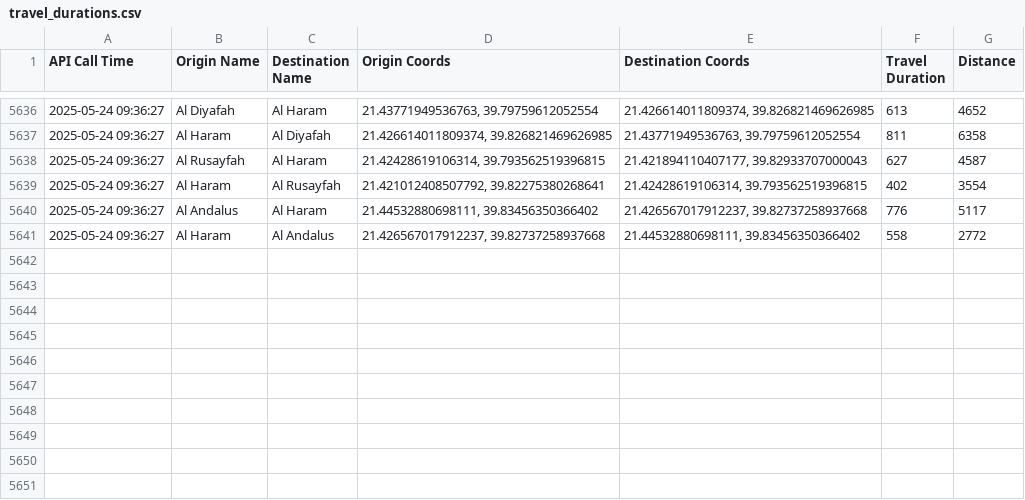
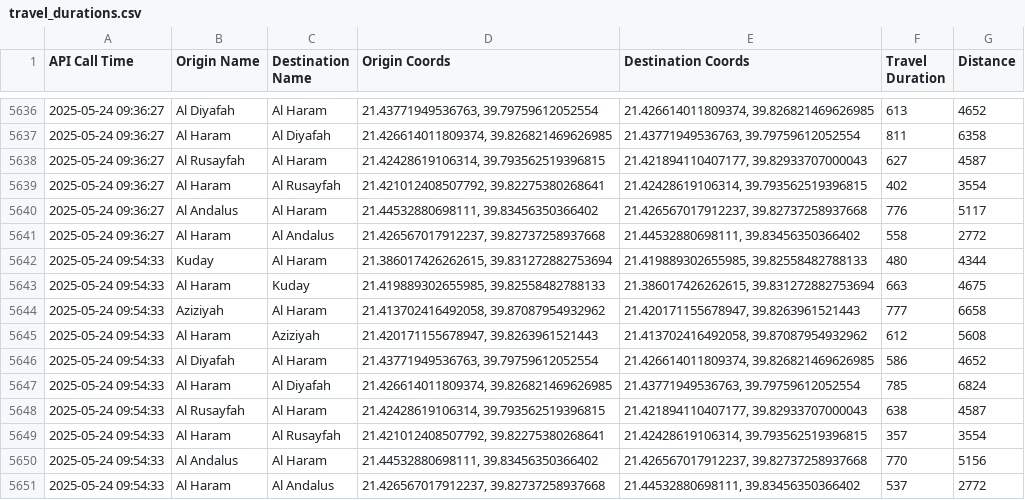
Before and after one commit to bsezen82/googlemapsduration, a CSV file: travel_durations.csv, drawn as a sheet; only a part is shown, gaps mark what is left out.

```diff
--- a/travel_durations.csv
+++ b/travel_durations.csv
@@ -5641 +5641,11 @@ API Call Time,Origin Name,Destination Name,Origin Coords,Destination Coords,Trav
 2025-05-24 09:36:27,Al Haram,Al Andalus,"21.426567017912237, 39.82737258937668","21.44532880698111, 39.83456350366402",558,2772
+2025-05-24 09:54:33,Kuday,Al Haram,"21.386017426262615, 39.831272882753694","21.419889302655985, 39.82558482788133",480,4344
+2025-05-24 09:54:33,Al Haram,Kuday,"21.419889302655985, 39.82558482788133","21.386017426262615, 39.831272882753694",663,4675
+2025-05-24 09:54:33,Aziziyah,Al Haram,"21.413702416492058, 39.87087954932962","21.420171155678947, 39.8263961521443",777,6658
+2025-05-24 09:54:33,Al Haram,Aziziyah,"21.420171155678947, 39.8263961521443","21.413702416492058, 39.87087954932962",612,5608
+2025-05-24 09:54:33,Al Diyafah,Al Haram,"21.43771949536763, 39.79759612052554","21.426614011809374, 39.826821469626985",586,4652
+2025-05-24 09:54:33,Al Haram,Al Diyafah,"21.426614011809374, 39.826821469626985","21.43771949536763, 39.79759612052554",785,6824
+2025-05-24 09:54:33,Al Rusayfah,Al Haram,"21.42428619106314, 39.793562519396815","21.421894110407177, 39.82933707000043",638,4587
+2025-05-24 09:54:33,Al Haram,Al Rusayfah,"21.421012408507792, 39.82275380268641","21.42428619106314, 39.793562519396815",357,3554
+2025-05-24 09:54:33,Al Andalus,Al Haram,"21.44532880698111, 39.83456350366402","21.426567017912237, 39.82737258937668",770,5156
+2025-05-24 09:54:33,Al Haram,Al Andalus,"21.426567017912237, 39.82737258937668","21.44532880698111, 39.83456350366402",537,2772
```
